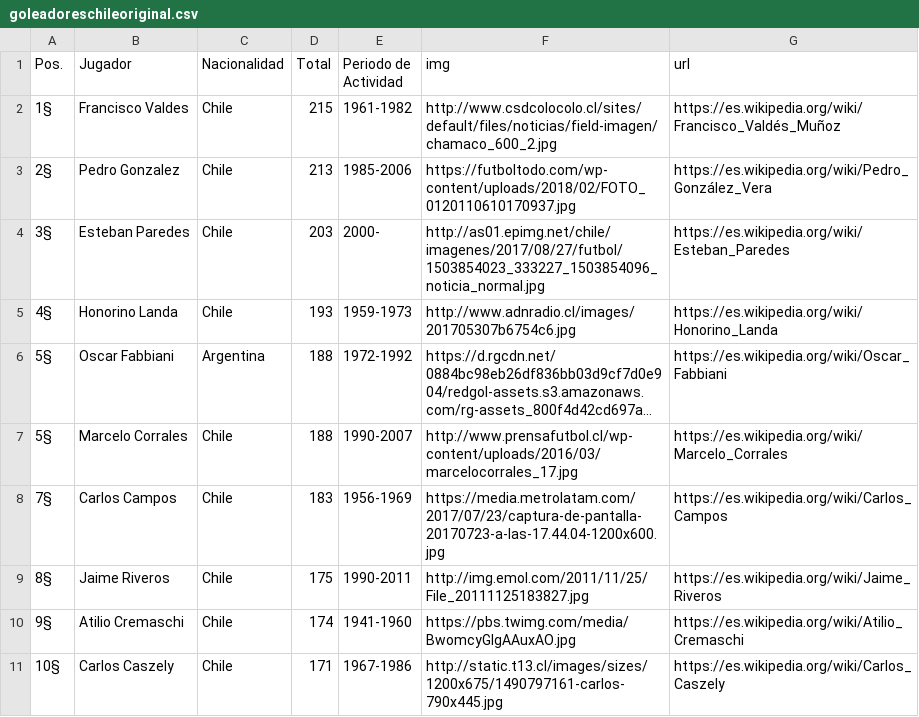
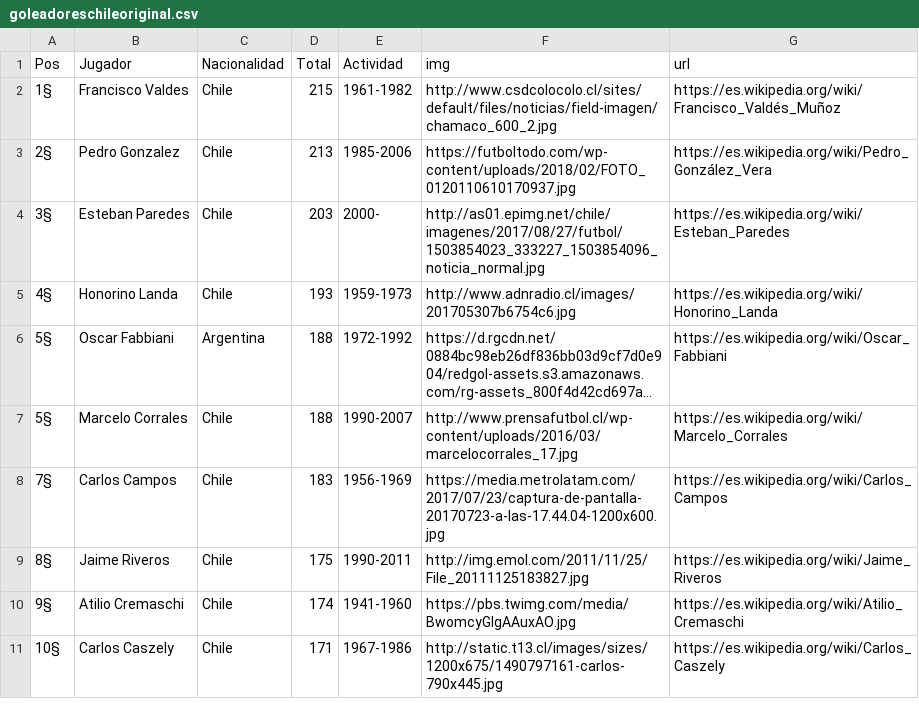
Before and after one commit to comachuca/data, a CSV file: goleadoreschileoriginal.csv, drawn as a sheet; long unchanged cells end in ….

Commit message:
Update goleadoreschileoriginal.csv

```diff
--- a/goleadoreschileoriginal.csv
+++ b/goleadoreschileoriginal.csv
@@ -1,2 +1,2 @@
-Pos.,Jugador,Nacionalidad,Total,Periodo de Actividad,img,url
+Pos,Jugador,Nacionalidad,Total,Actividad,img,url
 1§,Francisco Valdes,Chile,215,1961-1982,http://www.csdcolocolo.cl/sites/default/files/noticias/field-imagen/chamaco_600_2.jpg,https://es.wikipedia.org/wiki/Francisco_Valdés_Muñoz
```
